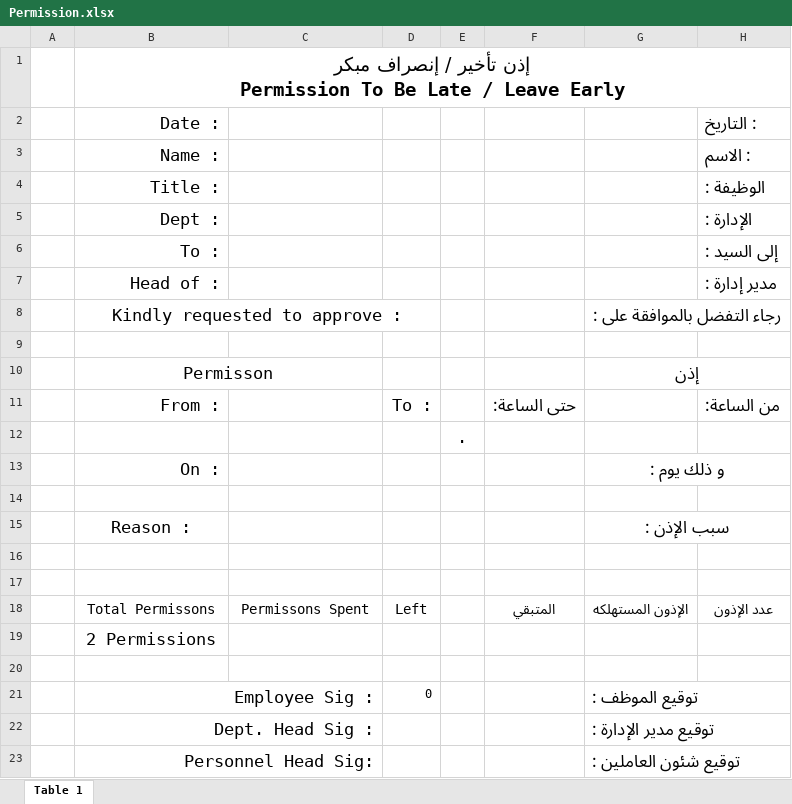
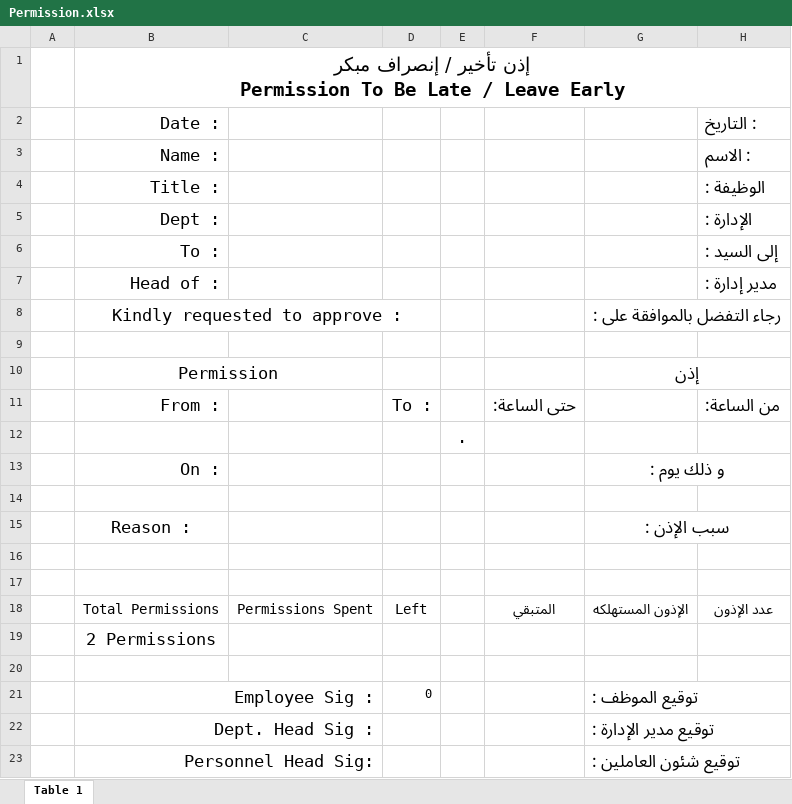
Before and after one commit to youssef9449/TDF, an Excel workbook: bin/Debug/Forms/Permission.xlsx, sheet Table 1, drawn as a sheet; values as stored, in another font and other column widths than the file's, no borders; charts and pictures not drawn; the diff names each change by its address in the sheet, - before the commit and + after, or states it on an @@ line.

```diff
--- a/bin/Debug/Forms/Permission.xlsx (sheet Table 1)
+++ b/bin/Debug/Forms/Permission.xlsx (sheet Table 1)
-B10: Permisson
+B10: Permission
-B18: Total Permissons
+B18: Total Permissions
-C18: Permissons Spent
+C18: Permissions Spent
```
Also changed, not shown: 7 other files.
